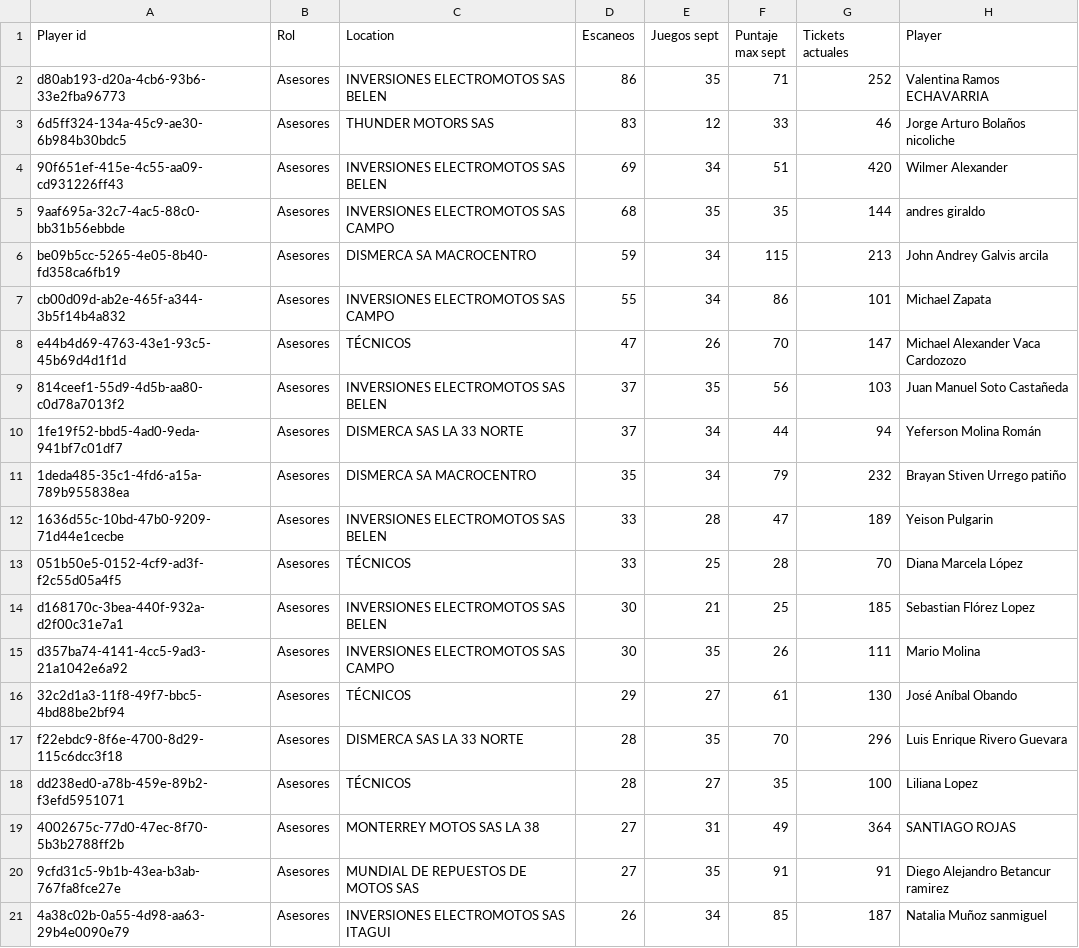
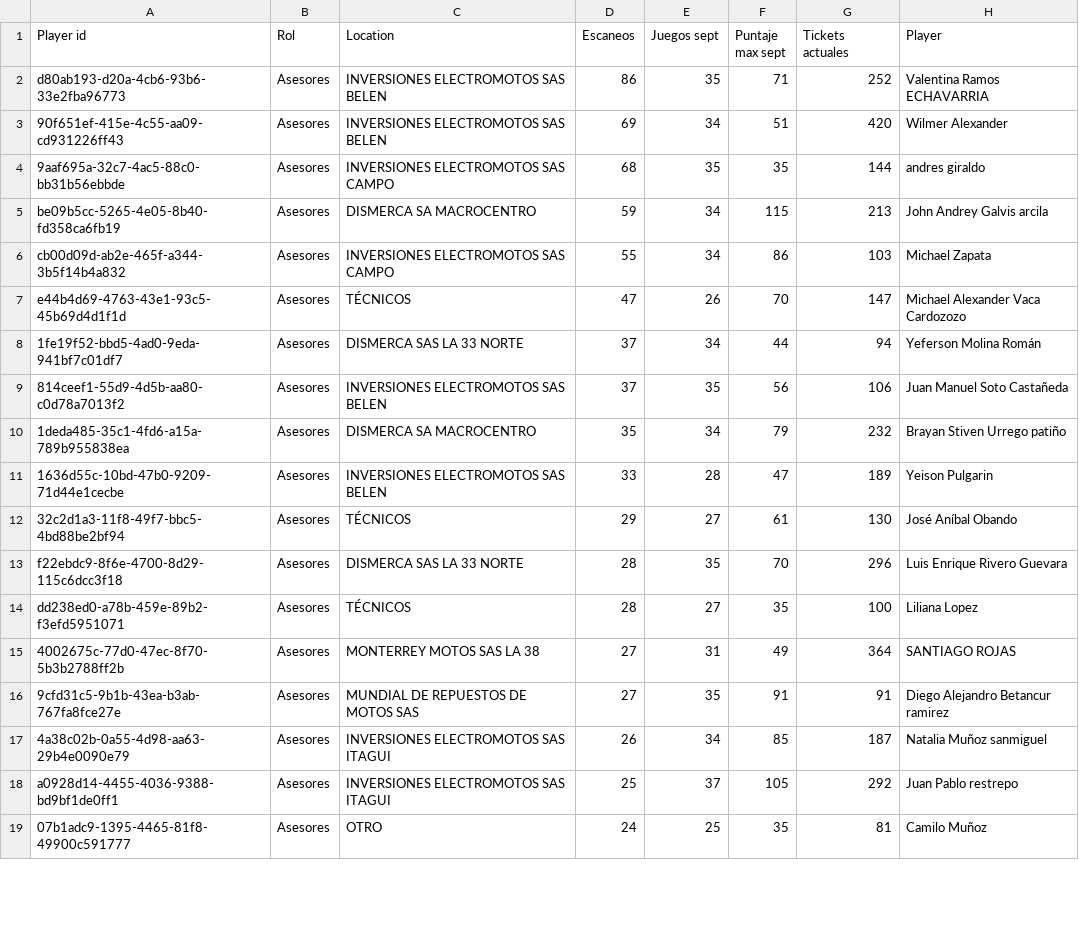
Before and after one commit to Jfegalilei/ruleta-loteria-galilei, a CSV file: data/loteria-auteco.csv, drawn as a sheet; only a part is shown; the shorter side is filled out with more unchanged rows; the diff covers the shown part only.

```diff
--- a/data/loteria-auteco.csv
+++ b/data/loteria-auteco.csv
@@ -2,3 +2,2 @@
 d80ab193-d20a-4cb6-93b6-33e2fba96773,Asesores,INVERSIONES ELECTROMOTOS SAS BELEN,86,35,71,252,Valentina Ramos ECHAVARRIA
-6d5ff324-134a-45c9-ae30-6b984b30bdc5,Asesores,THUNDER MOTORS SAS,83,12,33,46,Jorge Arturo Bolaños nicoliche
 90f651ef-415e-4c55-aa09-cd931226ff43,Asesores,INVERSIONES ELECTROMOTOS SAS BELEN,69,34,51,420,Wilmer Alexander
@@ -6,11 +5,8 @@ d80ab193-d20a-4cb6-93b6-33e2fba96773,Asesores,INVERSIONES ELECTROMOTOS SAS BELEN
 be09b5cc-5265-4e05-8b40-fd358ca6fb19,Asesores,DISMERCA SA MACROCENTRO,59,34,115,213,John Andrey Galvis arcila
-cb00d09d-ab2e-465f-a344-3b5f14b4a832,Asesores,INVERSIONES ELECTROMOTOS SAS CAMPO,55,34,86,101,Michael Zapata
+cb00d09d-ab2e-465f-a344-3b5f14b4a832,Asesores,INVERSIONES ELECTROMOTOS SAS CAMPO,55,34,86,103,Michael Zapata
 e44b4d69-4763-43e1-93c5-45b69d4d1f1d,Asesores,TÉCNICOS,47,26,70,147,Michael Alexander Vaca Cardozozo
-814ceef1-55d9-4d5b-aa80-c0d78a7013f2,Asesores,INVERSIONES ELECTROMOTOS SAS BELEN,37,35,56,103,Juan Manuel Soto Castañeda
 1fe19f52-bbd5-4ad0-9eda-941bf7c01df7,Asesores,DISMERCA SAS LA 33 NORTE,37,34,44,94,Yeferson Molina Román
+814ceef1-55d9-4d5b-aa80-c0d78a7013f2,Asesores,INVERSIONES ELECTROMOTOS SAS BELEN,37,35,56,106,Juan Manuel Soto Castañeda
 1deda485-35c1-4fd6-a15a-789b955838ea,Asesores,DISMERCA SA MACROCENTRO,35,34,79,232,Brayan Stiven Urrego patiño
 1636d55c-10bd-47b0-9209-71d44e1cecbe,Asesores,INVERSIONES ELECTROMOTOS SAS BELEN,33,28,47,189,Yeison Pulgarin
-051b50e5-0152-4cf9-ad3f-f2c55d05a4f5,Asesores,TÉCNICOS,33,25,28,70,Diana Marcela López
-d168170c-3bea-440f-932a-d2f00c31e7a1,Asesores,INVERSIONES ELECTROMOTOS SAS BELEN,30,21,25,185,Sebastian Flórez Lopez
-d357ba74-4141-4cc5-9ad3-21a1042e6a92,Asesores,INVERSIONES ELECTROMOTOS SAS CAMPO,30,35,26,111,Mario Molina
 32c2d1a3-11f8-49f7-bbc5-4bd88be2bf94,Asesores,TÉCNICOS,29,27,61,130,José Aníbal Obando
```
Also changed, not shown: 2 removed rows, 2 moved rows and 1 edited cell elsewhere in this file, 1 other file.
